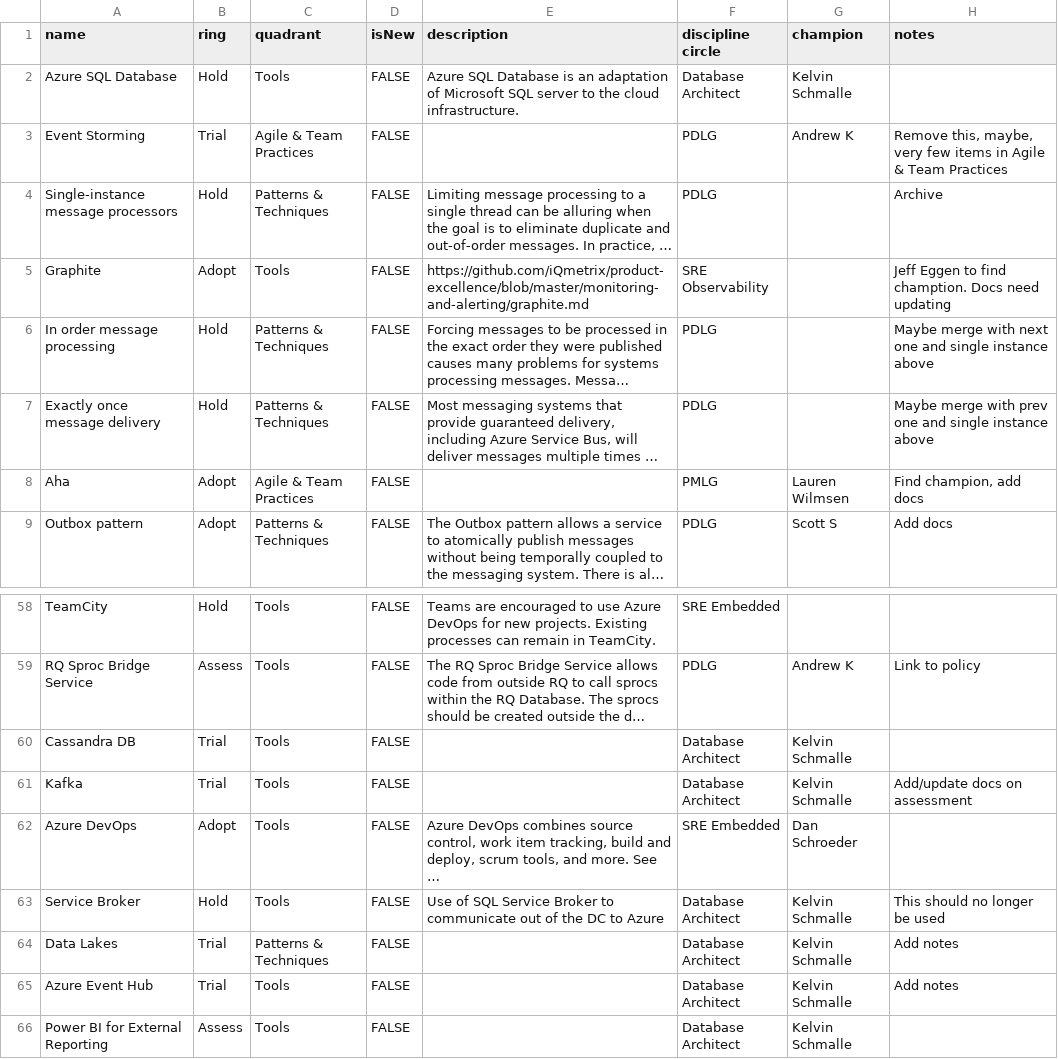
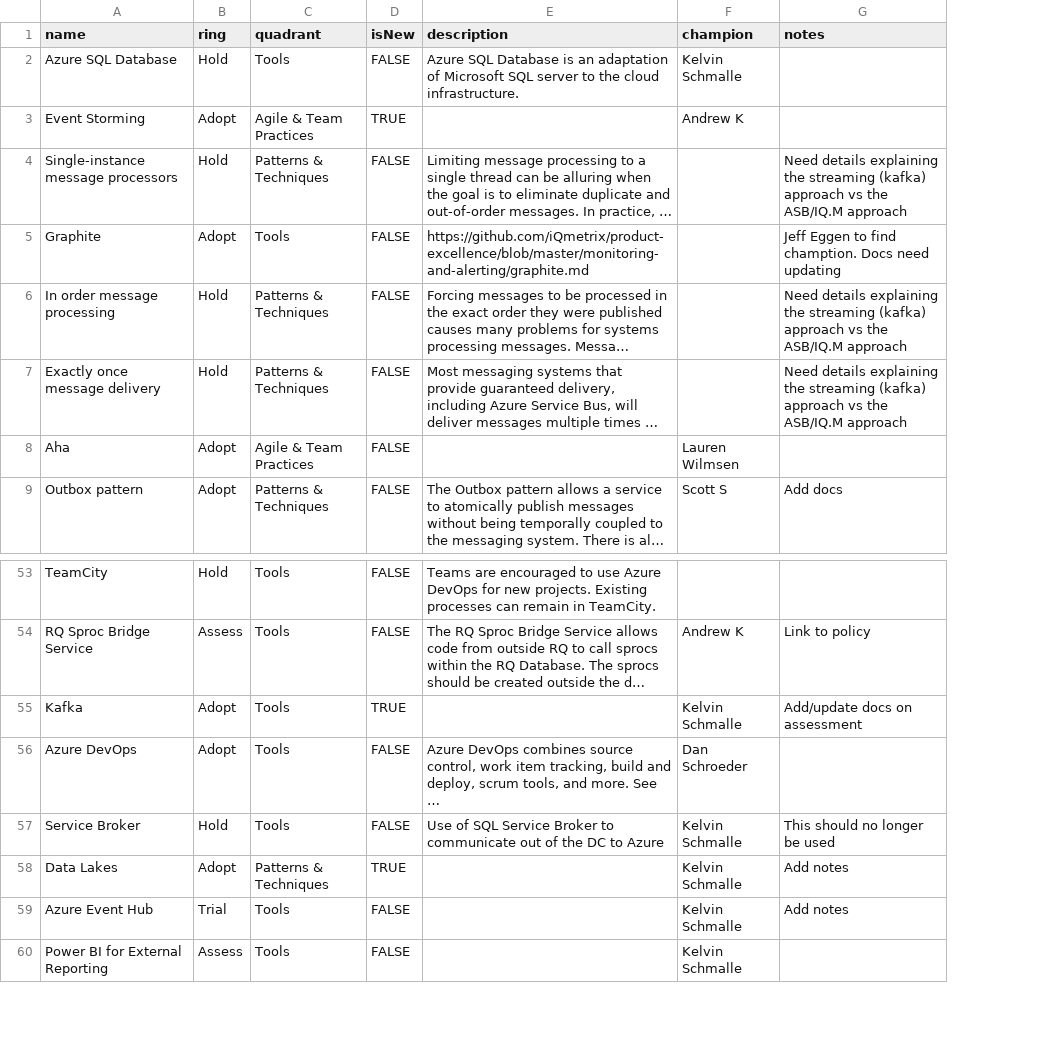
Before and after one commit to gustavomonarin/tech-radar, a CSV file: tech-radar.csv, drawn as a sheet; only a part is shown, gaps mark what is left out; long unchanged cells end in …; removed rows and columns are numbered as before the commit, all else as after; the diff covers the shown part only; the diff names each change by its address in the sheet, - before the commit and + after, or states it on an @@ line.

```diff
--- a/tech-radar.csv
+++ b/tech-radar.csv
-column F (discipline circle), rows 2-9: Database Architect | PDLG | PDLG | SRE Observability | PDLG | PDLG | PMLG | PDLG; rows 58-59: SRE Embedded | PDLG; rows 61-66: Database Architect | SRE Embedded | Database Architect | Database Architect | Database Architect | Database Architect
-B3 (ring): Trial
+B3 (ring): Adopt
-D3 (isNew): FALSE
+D3 (isNew): TRUE
-G3 (notes): Remove this, maybe, very few items in Agile & Team Practices
+G3 (notes): (empty)
-G4 (notes): Archive
+G4 (notes): Need details explaining the streaming (kafka) approach vs the ASB/IQ.M approach
-G6 (notes): Maybe merge with next one and single instance above
+G6 (notes): Need details explaining the streaming (kafka) approach vs the ASB/IQ.M approach
-G7 (notes): Maybe merge with prev one and single instance above
+G7 (notes): Need details explaining the streaming (kafka) approach vs the ASB/IQ.M approach
-G8 (notes): Find champion, add docs
+G8 (notes): (empty)
-row 60: Cassandra DB | Trial | Tools | FALSE |  | Database Architect | Kelvin Schmalle
-B55 (ring): Trial
+B55 (ring): Adopt
-D55 (isNew): FALSE
+D55 (isNew): TRUE
-B58 (ring): Trial
+B58 (ring): Adopt
-D58 (isNew): FALSE
+D58 (isNew): TRUE
```
Also changed, not shown: 19 added rows, 5 removed rows and 18 edited cells elsewhere in this file.
